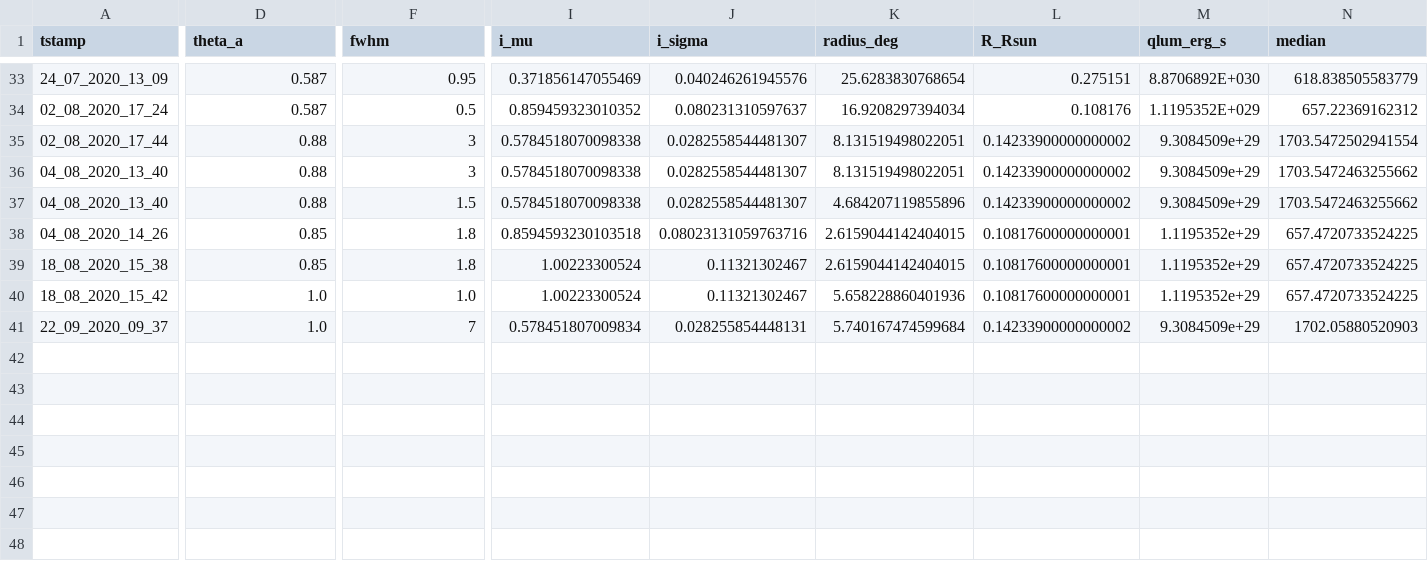
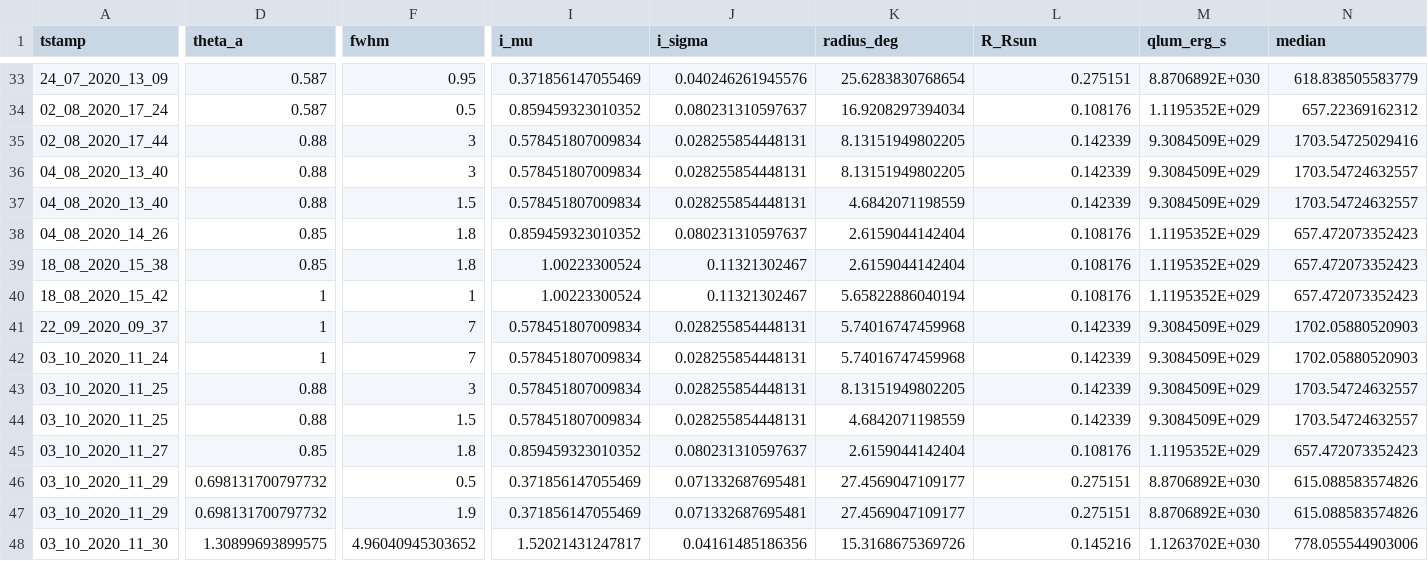
Before and after one commit to ekaterinailin/MalachiteMountains, a CSV file: data/summary/inits.csv, drawn as a sheet; only a part is shown, gaps mark what is left out; rows hold the shown columns only; the diff names each change by its address in the sheet, - before the commit and + after, or states it on an @@ line.

Commit message:
Added inits for imporved MCMC fitting chain

```diff
--- a/data/summary/inits.csv
+++ b/data/summary/inits.csv
-I35:I37 (i_mu): 0.5784518070098338
+I35:I37 (i_mu): 0.578451807009834
-J35:J37 (i_sigma): 0.0282558544481307
+J35:J37 (i_sigma): 0.028255854448131
-K35:K36 (radius_deg): 8.131519498022051
+K35:K36 (radius_deg): 8.13151949802205
-L35:L37 (R_Rsun): 0.14233900000000002
+L35:L37 (R_Rsun): 0.142339
-M35:M37 (qlum_erg_s): 9.3084509e+29
+M35:M37 (qlum_erg_s): 9.3084509E+029
-N35 (median): 1703.5472502941554
+N35 (median): 1703.54725029416
-N36:N37 (median): 1703.5472463255662
+N36:N37 (median): 1703.54724632557
-K37 (radius_deg): 4.684207119855896
+K37 (radius_deg): 4.6842071198559
-I38 (i_mu): 0.8594593230103518
+I38 (i_mu): 0.859459323010352
-J38 (i_sigma): 0.08023131059763716
+J38 (i_sigma): 0.080231310597637
-K38:K39 (radius_deg): 2.6159044142404015
+K38:K39 (radius_deg): 2.6159044142404
-L38:L40 (R_Rsun): 0.10817600000000001
+L38:L40 (R_Rsun): 0.108176
-M38:M40 (qlum_erg_s): 1.1195352e+29
+M38:M40 (qlum_erg_s): 1.1195352E+029
-N38:N40 (median): 657.4720733524225
+N38:N40 (median): 657.472073352423
-D40:D41 (theta_a): 1.0
+D40:D41 (theta_a): 1
-F40 (fwhm): 1.0
+F40 (fwhm): 1
-K40 (radius_deg): 5.658228860401936
+K40 (radius_deg): 5.65822886040194
-K41 (radius_deg): 5.740167474599684
+K41 (radius_deg): 5.74016747459968
-L41 (R_Rsun): 0.14233900000000002
+L41 (R_Rsun): 0.142339
-M41 (qlum_erg_s): 9.3084509e+29
+M41 (qlum_erg_s): 9.3084509E+029
+row 42: 03_10_2020_11_24 | 1 | 7 | 0.578451807009834 | 0.028255854448131 | 5.74016747459968 | 0.142339 | 9.3084509E+029 | 1702.05880520903
+row 43: 03_10_2020_11_25 | 0.88 | 3 | 0.578451807009834 | 0.028255854448131 | 8.13151949802205 | 0.142339 | 9.3084509E+029 | 1703.54724632557
+row 44: 03_10_2020_11_25 | 0.88 | 1.5 | 0.578451807009834 | 0.028255854448131 | 4.6842071198559 | 0.142339 | 9.3084509E+029 | 1703.54724632557
+row 45: 03_10_2020_11_27 | 0.85 | 1.8 | 0.859459323010352 | 0.080231310597637 | 2.6159044142404 | 0.108176 | 1.1195352E+029 | 657.472073352423
+row 46: 03_10_2020_11_29 | 0.698131700797732 | 0.5 | 0.371856147055469 | 0.071332687695481 | 27.4569047109177 | 0.275151 | 8.8706892E+030 | 615.088583574826
+row 47: 03_10_2020_11_29 | 0.698131700797732 | 1.9 | 0.371856147055469 | 0.071332687695481 | 27.4569047109177 | 0.275151 | 8.8706892E+030 | 615.088583574826
+row 48: 03_10_2020_11_30 | 1.30899693899575 | 4.96040945303652 | 1.52021431247817 | 0.04161485186356 | 15.3168675369726 | 0.145216 | 1.1263702E+030 | 778.055544903006
```
Also changed, not shown: analysis/results/mcmc/mcmcoutput.csv, 4 other files.
